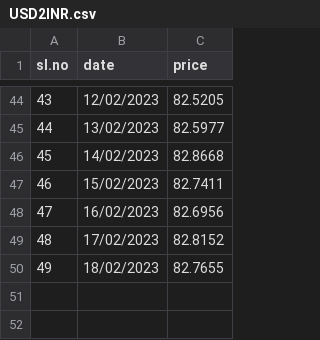
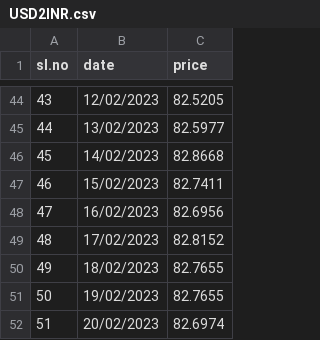
Before and after one commit to JahidFariz/ML-Training-Data, a CSV file: USD2INR.csv, drawn as a sheet; only a part is shown, gaps mark what is left out.

Commit message:
Update USD2INR.csv

```diff
--- a/USD2INR.csv
+++ b/USD2INR.csv
@@ -50 +50,3 @@ sl.no,date,price
 49,18/02/2023,82.7655
+50,19/02/2023,82.7655
+51,20/02/2023,82.6974
```
